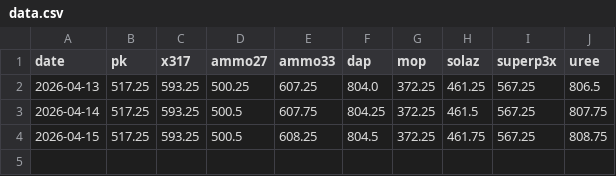
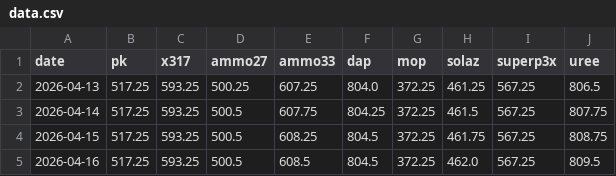
Before and after one commit to ElodieT-CAN/Engrais_wa_scraper, a CSV file: data.csv, drawn as a sheet; the diff names each change by its address in the sheet, - before the commit and + after, or states it on an @@ line.

```diff
--- a/data.csv
+++ b/data.csv
+row 5: 2026-04-16 | 517.25 | 593.25 | 500.5 | 608.5 | 804.5 | 372.25 | 462.0 | 567.25 | 809.5
```
